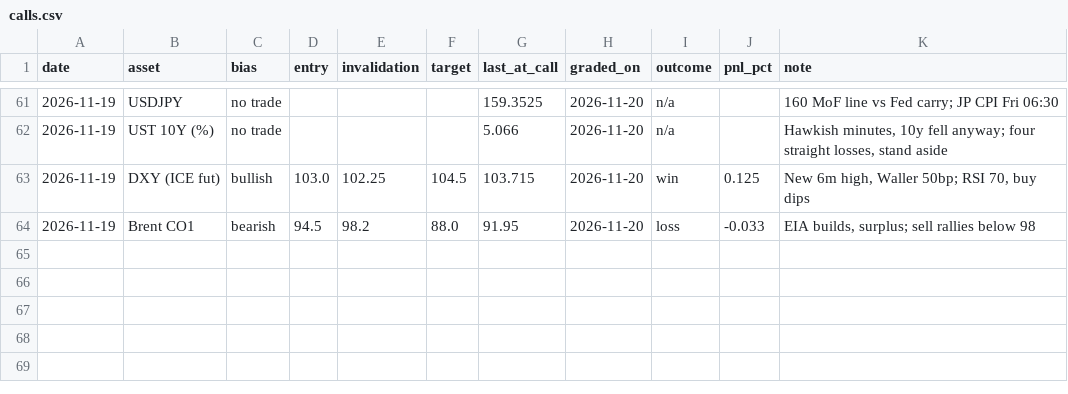
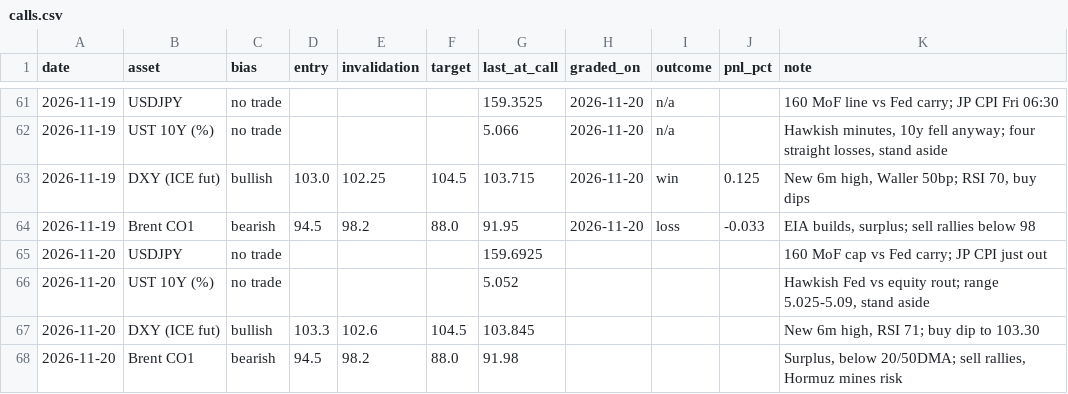
Before and after one commit to patsrivanich123/Trading-outputs, a CSV file: journal/calls.csv, drawn as a sheet; only a part is shown, gaps mark what is left out.

```diff
--- a/journal/calls.csv
+++ b/journal/calls.csv
@@ -64 +64,5 @@ date,asset,bias,entry,invalidation,target,last_at_call,graded_on,outcome,pnl_pct
 2026-11-19,Brent CO1,bearish,94.5,98.2,88.0,91.95,2026-11-20,loss,-0.033,"EIA builds, surplus; sell rallies below 98"
+2026-11-20,USDJPY,no trade,,,,159.6925,,,,160 MoF cap vs Fed carry; JP CPI just out
+2026-11-20,UST 10Y (%),no trade,,,,5.052,,,,"Hawkish Fed vs equity rout; range 5.025-5.09, stand aside"
+2026-11-20,DXY (ICE fut),bullish,103.3,102.6,104.5,103.845,,,,"New 6m high, RSI 71; buy dip to 103.30"
+2026-11-20,Brent CO1,bearish,94.5,98.2,88.0,91.98,,,,"Surplus, below 20/50DMA; sell rallies, Hormuz mines risk"
```
Also changed, not shown: 4 other files.
